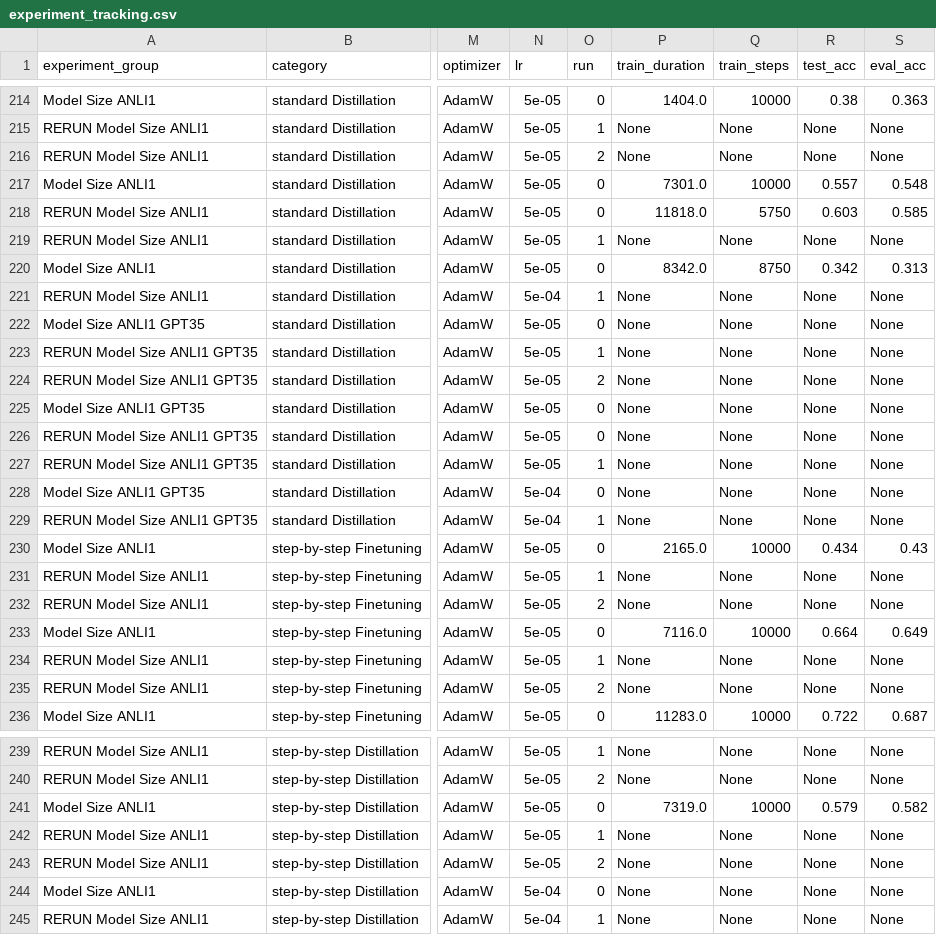
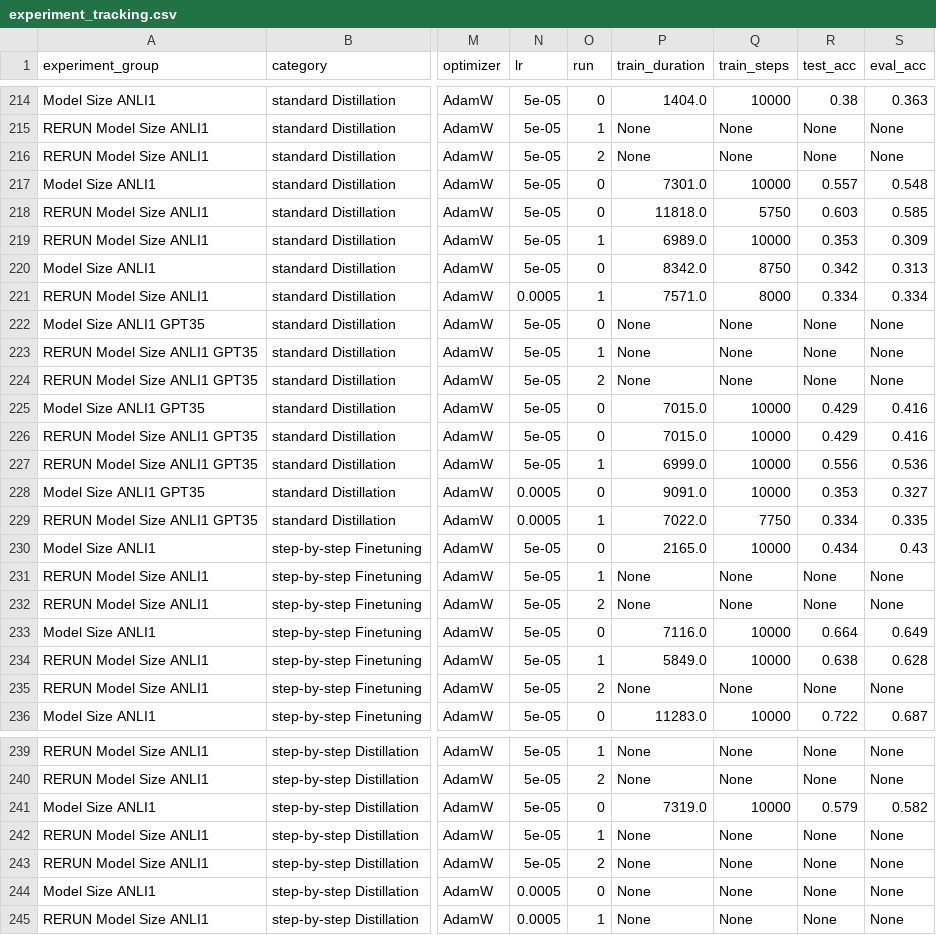
Before and after one commit to lukasvoege/ZeroShot-step-by-step-distillation, a CSV file: experiment-tracking/experiment_tracking.csv, drawn as a sheet; only a part is shown, gaps mark what is left out; the diff covers the shown part only; the diff names each change by its address in the sheet, - before the commit and + after, or states it on an @@ line.

Commit message:
updates

```diff
--- a/experiment-tracking/experiment_tracking.csv
+++ b/experiment-tracking/experiment_tracking.csv
-P219 (train_duration): None
+P219 (train_duration): 6989.0
-Q219 (train_steps): None
+Q219 (train_steps): 10000
-R219 (test_acc): None
+R219 (test_acc): 0.353
-S219 (eval_acc): None
+S219 (eval_acc): 0.309
-N221 (lr): 5e-04
+N221 (lr): 0.0005
-P221 (train_duration): None
+P221 (train_duration): 7571.0
-Q221 (train_steps): None
+Q221 (train_steps): 8000
-R221 (test_acc): None
+R221 (test_acc): 0.334
-S221 (eval_acc): None
+S221 (eval_acc): 0.334
-P225:P226 (train_duration): None
+P225:P226 (train_duration): 7015.0
-Q225:Q228 (train_steps): None
+Q225:Q228 (train_steps): 10000
-R225:R226 (test_acc): None
+R225:R226 (test_acc): 0.429
-S225:S226 (eval_acc): None
+S225:S226 (eval_acc): 0.416
-P227 (train_duration): None
+P227 (train_duration): 6999.0
-R227 (test_acc): None
+R227 (test_acc): 0.556
-S227 (eval_acc): None
+S227 (eval_acc): 0.536
-N228:N229 (lr): 5e-04
+N228:N229 (lr): 0.0005
-P228 (train_duration): None
+P228 (train_duration): 9091.0
-R228 (test_acc): None
+R228 (test_acc): 0.353
-S228 (eval_acc): None
+S228 (eval_acc): 0.327
-P229 (train_duration): None
+P229 (train_duration): 7022.0
-Q229 (train_steps): None
+Q229 (train_steps): 7750
-R229 (test_acc): None
+R229 (test_acc): 0.334
-S229 (eval_acc): None
+S229 (eval_acc): 0.335
-P234 (train_duration): None
+P234 (train_duration): 5849.0
-Q234 (train_steps): None
+Q234 (train_steps): 10000
-R234 (test_acc): None
+R234 (test_acc): 0.638
-S234 (eval_acc): None
+S234 (eval_acc): 0.628
-N244:N245 (lr): 5e-04
+N244:N245 (lr): 0.0005
```
Also changed, not shown: 18 edited cells elsewhere in this file.
